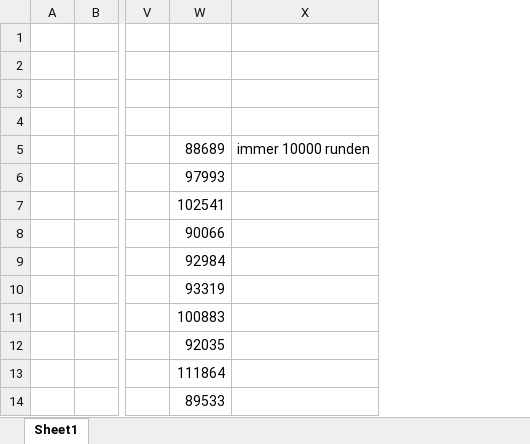
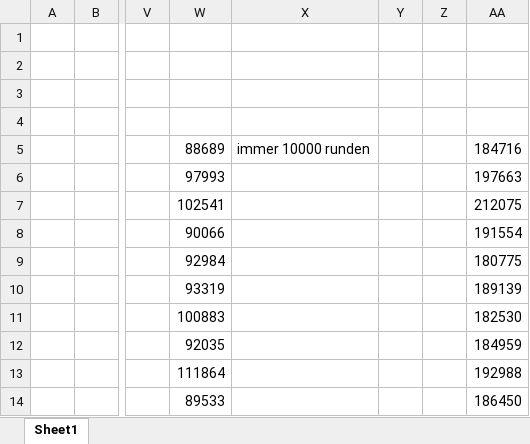
Before and after one commit to samydafir/AVS, an Excel workbook: 10/evaluation.xlsx, sheet Sheet1, drawn as a sheet; only a part is shown, gaps mark what is left out; values as stored, in another font and other column widths than the file's, no borders; charts and pictures not drawn; the diff names each change by its address in the sheet, - before the commit and + after, or states it on an @@ line.

Commit message:
evaluation, fixes and tex

```diff
--- a/10/evaluation.xlsx (sheet Sheet1)
+++ b/10/evaluation.xlsx (sheet Sheet1)
+column Y, empty
+column Z, empty
+column AA, rows 5-14: 184716 | 197663 | 212075 | 191554 | 180775 | 189139 | 182530 | 184959 | 192988 | 186450
```
Also changed, not shown: charts or pictures, 8 other files.
